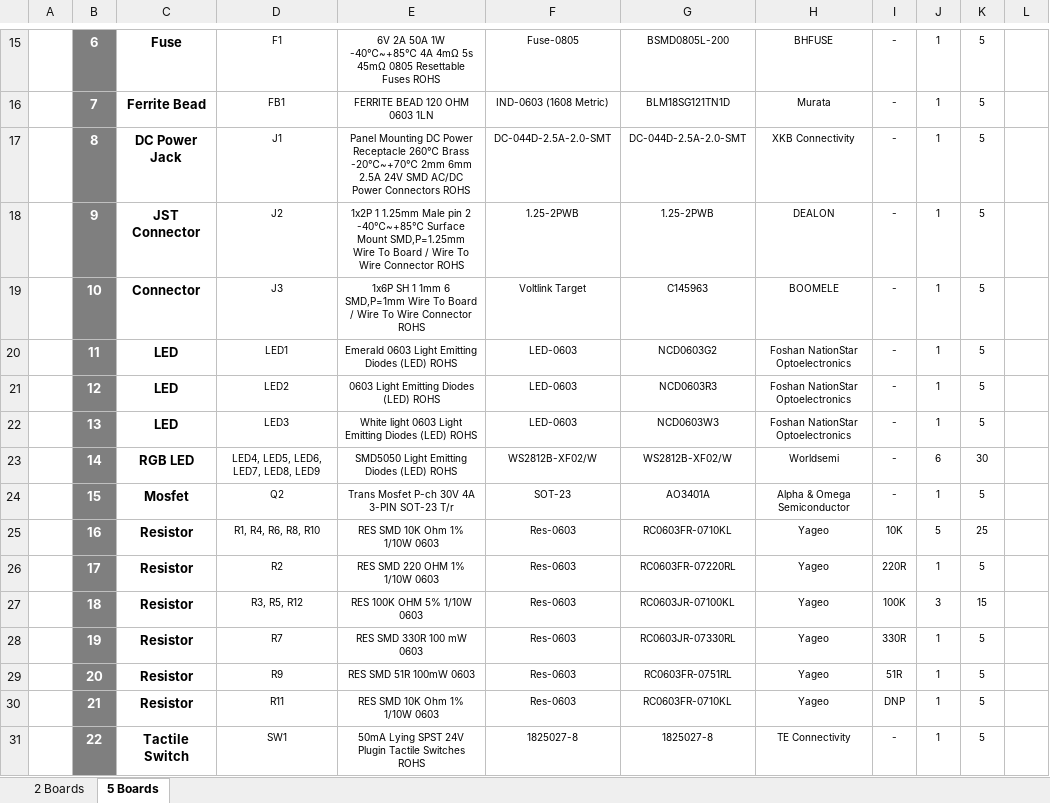
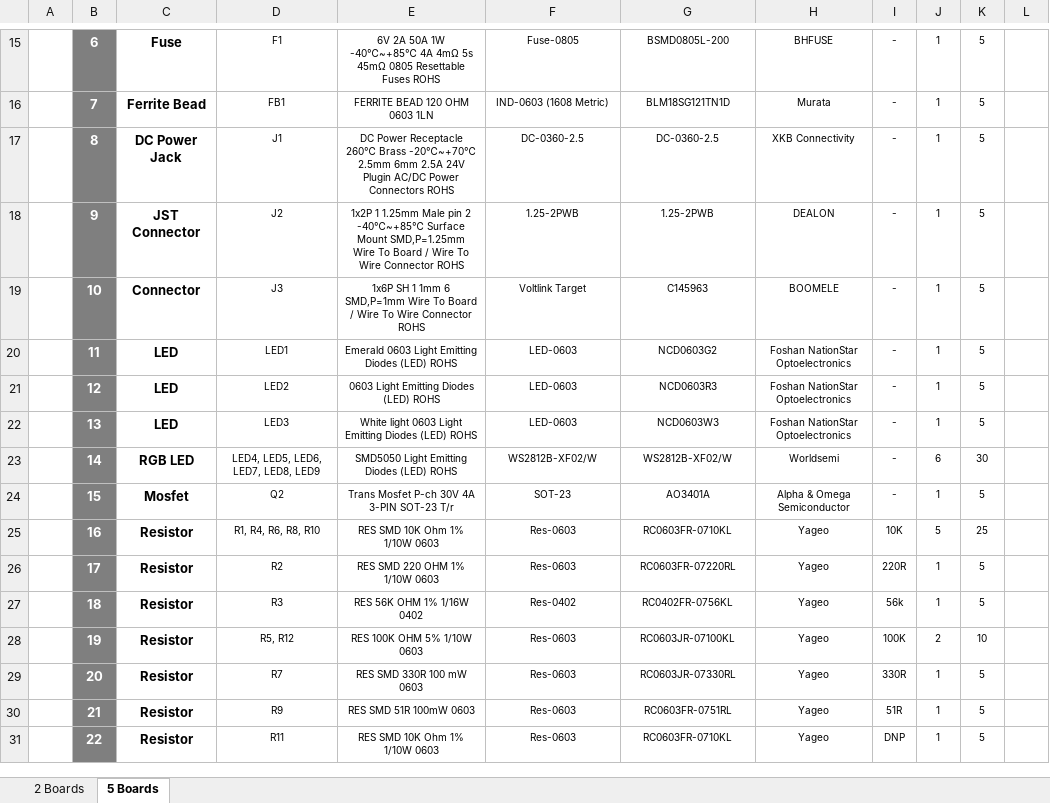
Before and after one commit to eSpark-Backup/smartmasjid-hw, an Excel workbook: Design Files/IoT-Button-v1.2/BOM/ClientBOM-IoT-Button.xlsx, sheet 5 Boards, drawn as a sheet; only a part is shown, gaps mark what is left out; values as stored, in another font and other column widths than the file's, no borders; charts and pictures not drawn; the diff covers the shown part only; the diff names each change by its address in the sheet, - before the commit and + after, or states it on an @@ line.

```diff
--- a/Design Files/IoT-Button-v1.2/BOM/ClientBOM-IoT-Button.xlsx (sheet 5 Boards)
+++ b/Design Files/IoT-Button-v1.2/BOM/ClientBOM-IoT-Button.xlsx (sheet 5 Boards)
-E17: Panel Mounting DC Power Receptacle 260℃ Brass -20℃~+70℃ 2mm 6mm 2.5A 24V SMD AC/DC Power…
+E17: DC Power Receptacle 260℃ Brass -20℃~+70℃ 2.5mm 6mm 2.5A 24V Plugin AC/DC Power…
-F17: DC-044D-2.5A-2.0-SMT
+F17: DC-0360-2.5
-G17: DC-044D-2.5A-2.0-SMT
+G17: DC-0360-2.5
-D27: R3, R5, R12
+D27: R3
-E27: RES 100K OHM 5% 1/10W 0603
+E27: RES 56K OHM 1% 1/16W 0402
-F27: Res-0603
+F27: Res-0402
-G27: RC0603JR-07100KL
+G27: RC0402FR-0756KL
-I27: 100K
+I27: 56k
-J27: 3
+J27: 1
-K27: 15
+K27: 5
-D28: R7
+D28: R5, R12
-E28: RES SMD 330R 100 mW 0603
+E28: RES 100K OHM 5% 1/10W 0603
-G28: RC0603JR-07330RL
+G28: RC0603JR-07100KL
-I28: 330R
+I28: 100K
-J28: 1
+J28: 2
-K28: 5
+K28: 10
-D29: R9
+D29: R7
-E29: RES SMD 51R 100mW 0603
+E29: RES SMD 330R 100 mW 0603
-G29: RC0603FR-0751RL
+G29: RC0603JR-07330RL
-I29: 51R
+I29: 330R
-D30: R11
+D30: R9
-E30: RES SMD 10K Ohm 1% 1/10W 0603
+E30: RES SMD 51R 100mW 0603
-G30: RC0603FR-0710KL
+G30: RC0603FR-0751RL
-I30: DNP
+I30: 51R
-C31: Tactile Switch
+C31: Resistor
-D31: SW1
+D31: R11
-E31: 50mA Lying SPST 24V Plugin Tactile Switches ROHS
+E31: RES SMD 10K Ohm 1% 1/10W 0603
-F31: 1825027-8
+F31: Res-0603
-G31: 1825027-8
+G31: RC0603FR-0710KL
-H31: TE Connectivity
+H31: Yageo
-I31: -
+I31: DNP
```
Also changed, not shown: 1 added row and 40 edited cells elsewhere in this sheet, sheet 2 Boards, Design Files/IoT-Button-v1.2/BOM/eSpark-BOM-IoT-Button.xlsx.
